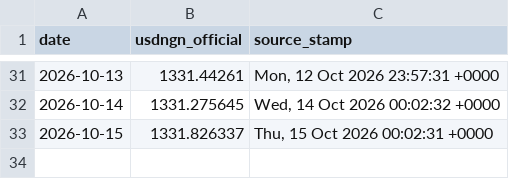
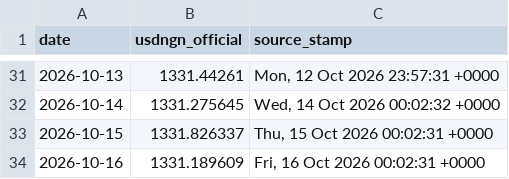
Before and after one commit to PrinceKay145/dangote-ipo-watch, a CSV file: data/fx.csv, drawn as a sheet; only a part is shown, gaps mark what is left out.

```diff
--- a/data/fx.csv
+++ b/data/fx.csv
@@ -33 +33,2 @@ date,usdngn_official,source_stamp
 2026-10-15,1331.826337,"Thu, 15 Oct 2026 00:02:31 +0000"
+2026-10-16,1331.189609,"Fri, 16 Oct 2026 00:02:31 +0000"
```
Also changed, not shown: data/commodities.csv, data/news_daily.csv, 4 other files.
